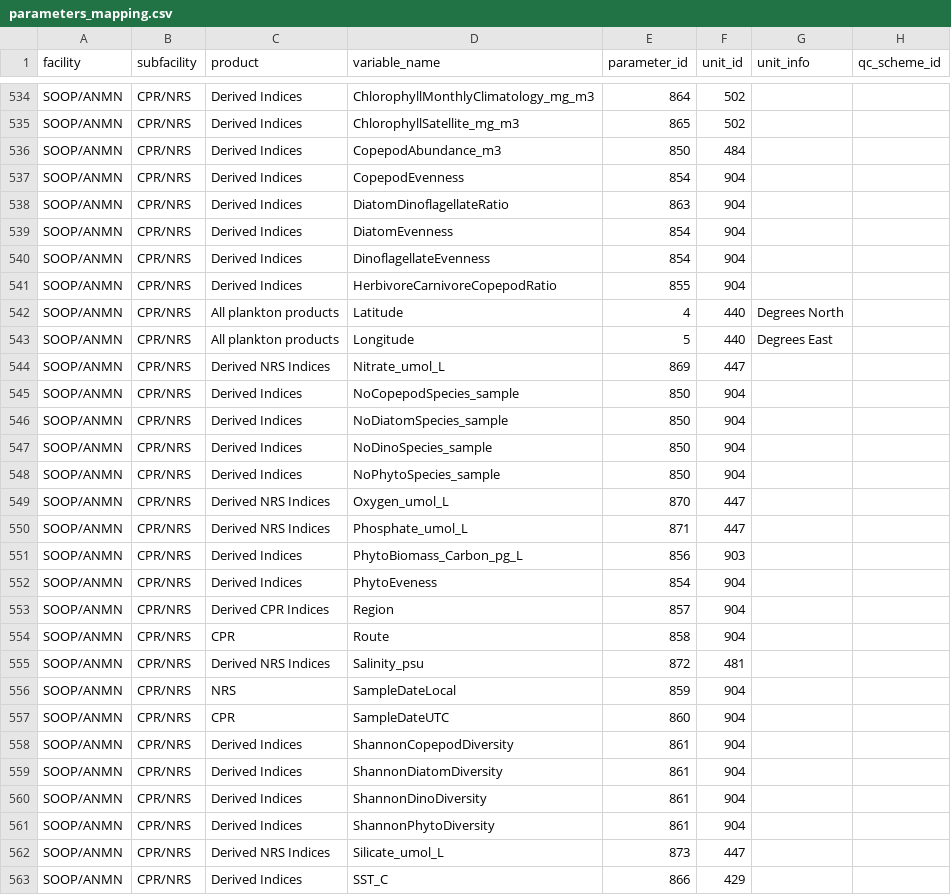
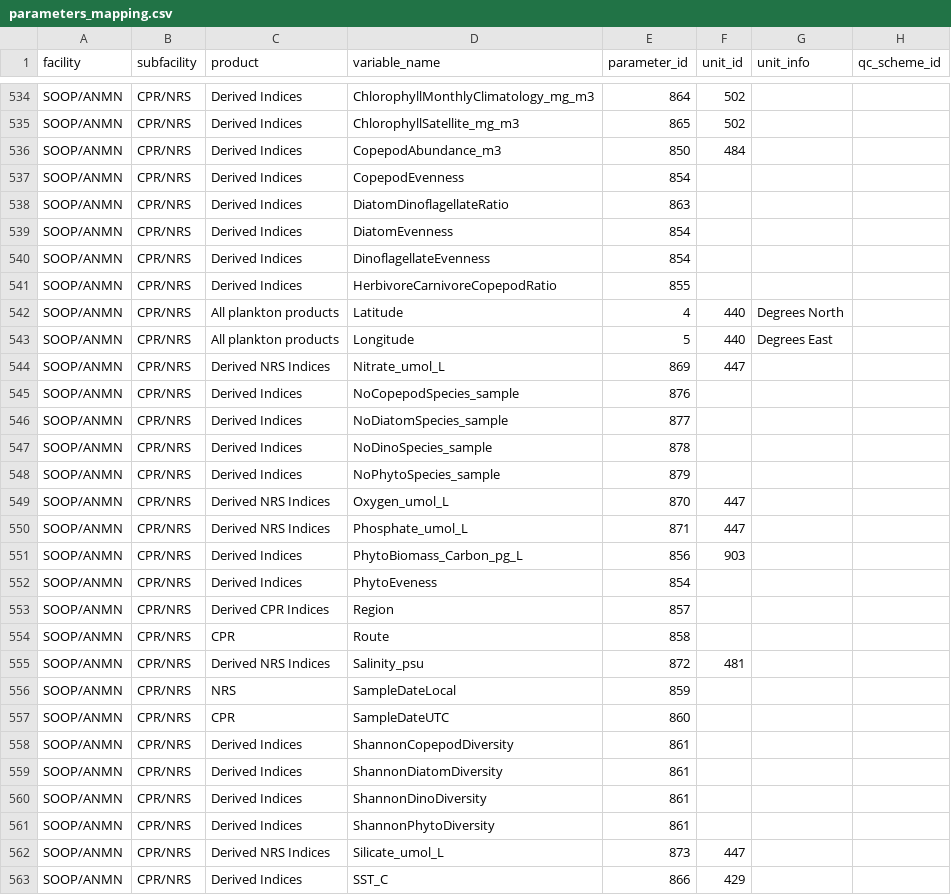
Before and after one commit to aodn/data-services, a CSV file: PARAMETERS_MAPPING/parameters_mapping.csv, drawn as a sheet; only a part is shown, gaps mark what is left out; the diff covers the shown part only.

```diff
--- a/PARAMETERS_MAPPING/parameters_mapping.csv
+++ b/PARAMETERS_MAPPING/parameters_mapping.csv
@@ -536,7 +536,7 @@ SOOP/ANMN;CPR/NRS;Derived Indices;ChlorophyllSatellite_mg_m3;865;502;;
 SOOP/ANMN;CPR/NRS;Derived Indices;CopepodAbundance_m3;850;484;;
-SOOP/ANMN;CPR/NRS;Derived Indices;CopepodEvenness;854;904;;
-SOOP/ANMN;CPR/NRS;Derived Indices;DiatomDinoflagellateRatio;863;904;;
-SOOP/ANMN;CPR/NRS;Derived Indices;DiatomEvenness;854;904;;
-SOOP/ANMN;CPR/NRS;Derived Indices;DinoflagellateEvenness;854;904;;
-SOOP/ANMN;CPR/NRS;Derived Indices;HerbivoreCarnivoreCopepodRatio;855;904;;
+SOOP/ANMN;CPR/NRS;Derived Indices;CopepodEvenness;854;;;
+SOOP/ANMN;CPR/NRS;Derived Indices;DiatomDinoflagellateRatio;863;;;
+SOOP/ANMN;CPR/NRS;Derived Indices;DiatomEvenness;854;;;
+SOOP/ANMN;CPR/NRS;Derived Indices;DinoflagellateEvenness;854;;;
+SOOP/ANMN;CPR/NRS;Derived Indices;HerbivoreCarnivoreCopepodRatio;855;;;
 SOOP/ANMN;CPR/NRS;All plankton products;Latitude;4;440;Degrees North;
@@ -544,6 +544,6 @@ SOOP/ANMN;CPR/NRS;All plankton products;Longitude;5;440;Degrees East;
 SOOP/ANMN;CPR/NRS;Derived NRS Indices;Nitrate_umol_L;869;447;;
-SOOP/ANMN;CPR/NRS;Derived Indices;NoCopepodSpecies_sample;850;904;;
-SOOP/ANMN;CPR/NRS;Derived Indices;NoDiatomSpecies_sample;850;904;;
-SOOP/ANMN;CPR/NRS;Derived Indices;NoDinoSpecies_sample;850;904;;
-SOOP/ANMN;CPR/NRS;Derived Indices;NoPhytoSpecies_sample;850;904;;
+SOOP/ANMN;CPR/NRS;Derived Indices;NoCopepodSpecies_sample;876;;;
+SOOP/ANMN;CPR/NRS;Derived Indices;NoDiatomSpecies_sample;877;;;
+SOOP/ANMN;CPR/NRS;Derived Indices;NoDinoSpecies_sample;878;;;
+SOOP/ANMN;CPR/NRS;Derived Indices;NoPhytoSpecies_sample;879;;;
 SOOP/ANMN;CPR/NRS;Derived NRS Indices;Oxygen_umol_L;870;447;;
@@ -551,12 +551,12 @@ SOOP/ANMN;CPR/NRS;Derived NRS Indices;Phosphate_umol_L;871;447;;
 SOOP/ANMN;CPR/NRS;Derived Indices;PhytoBiomass_Carbon_pg_L;856;903;;
-SOOP/ANMN;CPR/NRS;Derived Indices;PhytoEveness;854;904;;
-SOOP/ANMN;CPR/NRS;Derived CPR Indices;Region;857;904;;
-SOOP/ANMN;CPR/NRS;CPR;Route;858;904;;
+SOOP/ANMN;CPR/NRS;Derived Indices;PhytoEveness;854;;;
+SOOP/ANMN;CPR/NRS;Derived CPR Indices;Region;857;;;
+SOOP/ANMN;CPR/NRS;CPR;Route;858;;;
 SOOP/ANMN;CPR/NRS;Derived NRS Indices;Salinity_psu;872;481;;
-SOOP/ANMN;CPR/NRS;NRS;SampleDateLocal;859;904;;
-SOOP/ANMN;CPR/NRS;CPR;SampleDateUTC;860;904;;
-SOOP/ANMN;CPR/NRS;Derived Indices;ShannonCopepodDiversity;861;904;;
-SOOP/ANMN;CPR/NRS;Derived Indices;ShannonDiatomDiversity;861;904;;
-SOOP/ANMN;CPR/NRS;Derived Indices;ShannonDinoDiversity;861;904;;
-SOOP/ANMN;CPR/NRS;Derived Indices;ShannonPhytoDiversity;861;904;;
+SOOP/ANMN;CPR/NRS;NRS;SampleDateLocal;859;;;
+SOOP/ANMN;CPR/NRS;CPR;SampleDateUTC;860;;;
+SOOP/ANMN;CPR/NRS;Derived Indices;ShannonCopepodDiversity;861;;;
+SOOP/ANMN;CPR/NRS;Derived Indices;ShannonDiatomDiversity;861;;;
+SOOP/ANMN;CPR/NRS;Derived Indices;ShannonDinoDiversity;861;;;
+SOOP/ANMN;CPR/NRS;Derived Indices;ShannonPhytoDiversity;861;;;
 SOOP/ANMN;CPR/NRS;Derived NRS Indices;Silicate_umol_L;873;447;;
```
Also changed, not shown: 4 edited cells elsewhere in this file, PARAMETERS_MAPPING/parameters.csv, PARAMETERS_MAPPING/unit_view.csv.
